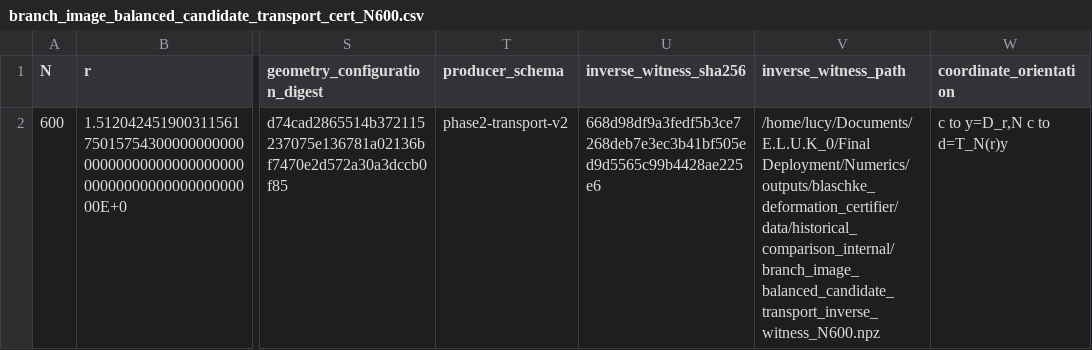
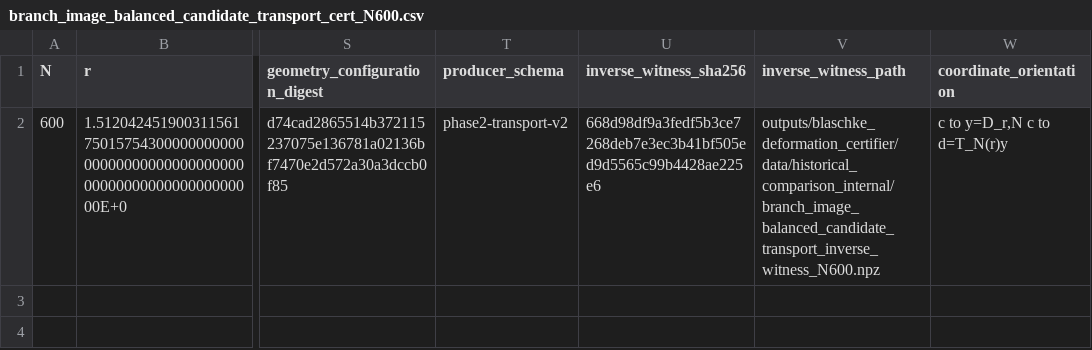
Before and after one commit to LucyNowacki/blaschke-certificate-reproducibility-of-transfer-operator, a CSV file: Numerics/outputs/blaschke_deformation_certifier/data/historical_comparison_internal/branch_image_balanced_candidate_transport_cert_N600.csv, drawn as a sheet; only a part is shown, gaps mark what is left out; the diff names each change by its address in the sheet, - before the commit and + after, or states it on an @@ line.

```diff
--- a/Numerics/outputs/blaschke_deformation_certifier/data/historical_comparison_internal/branch_image_balanced_candidate_transport_cert_N600.csv
+++ b/Numerics/outputs/blaschke_deformation_certifier/data/historical_comparison_internal/branch_image_balanced_candidate_transport_cert_N600.csv
-V2 (inverse_witness_path): /home/lucy/Documents/E.L.U.K_0/Final Deployment/Numerics/outputs/blaschke_deformation_certifier/data/historical_comparison_internal/branch_image_balanced_candidate_transport_inverse_witness_N600.npz
+V2 (inverse_witness_path): outputs/blaschke_deformation_certifier/data/historical_comparison_internal/branch_image_balanced_candidate_transport_inverse_witness_N600.npz
```
Also changed, not shown: Numerics/outputs/blaschke_deformation_certifier/data/blaschke_deformation_balanced_hardy_reference_N600_M610_bits1024_certificate.csv, Numerics/outputs/blaschke_deformation_certifier/data/blaschke_deformation_balanced_hardy_reference_N600_M610_bits2048_certificate.csv, 29 other files.
